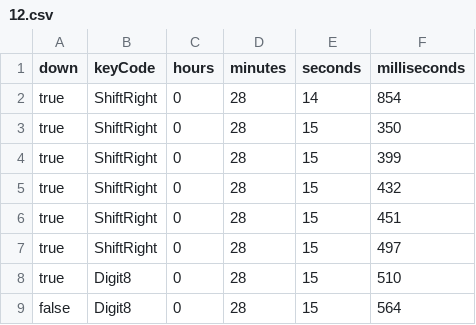
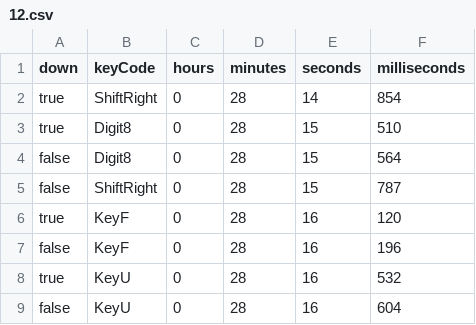
Before and after one commit to TimotheBerthier/KeyLoggerAuth, a CSV file: data/Joao/12.csv, drawn as a sheet; only a part is shown; the shorter side is filled out with more unchanged rows.

```diff
--- a/data/Joao/12.csv
+++ b/data/Joao/12.csv
@@ -2,7 +2,2 @@ down,keyCode,hours,minutes,seconds,milliseconds
 true,ShiftRight,0,28,14,854
-true,ShiftRight,0,28,15,350
-true,ShiftRight,0,28,15,399
-true,ShiftRight,0,28,15,432
-true,ShiftRight,0,28,15,451
-true,ShiftRight,0,28,15,497
 true,Digit8,0,28,15,510
```
Also changed, not shown: data/Joao/13.csv, data/Joao/4.csv, 4 other files.
